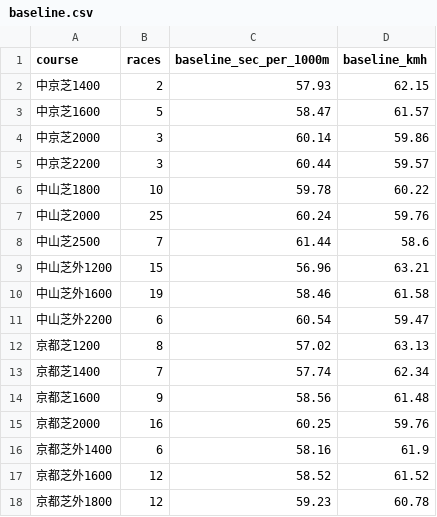
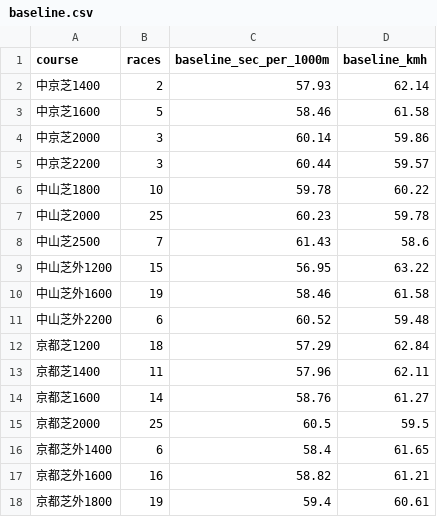
Before and after one commit to kazzki-max2323/keiba, a CSV file: data/202608040911/baseline.csv, drawn as a sheet; only a part is shown; the diff covers the shown part only.

```diff
--- a/data/202608040911/baseline.csv
+++ b/data/202608040911/baseline.csv
@@ -1,4 +1,4 @@
 course,races,baseline_sec_per_1000m,baseline_kmh
-中京芝1400,2,57.93,62.15
-中京芝1600,5,58.47,61.57
+中京芝1400,2,57.93,62.14
+中京芝1600,5,58.46,61.58
 中京芝2000,3,60.14,59.86
@@ -6,13 +6,13 @@
 中山芝1800,10,59.78,60.22
-中山芝2000,25,60.24,59.76
-中山芝2500,7,61.44,58.6
-中山芝外1200,15,56.96,63.21
+中山芝2000,25,60.23,59.78
+中山芝2500,7,61.43,58.6
+中山芝外1200,15,56.95,63.22
 中山芝外1600,19,58.46,61.58
-中山芝外2200,6,60.54,59.47
-京都芝1200,8,57.02,63.13
-京都芝1400,7,57.74,62.34
-京都芝1600,9,58.56,61.48
-京都芝2000,16,60.25,59.76
-京都芝外1400,6,58.16,61.9
-京都芝外1600,12,58.52,61.52
-京都芝外1800,12,59.23,60.78
+中山芝外2200,6,60.52,59.48
+京都芝1200,18,57.29,62.84
+京都芝1400,11,57.96,62.11
+京都芝1600,14,58.76,61.27
+京都芝2000,25,60.5,59.5
+京都芝外1400,6,58.4,61.65
+京都芝外1600,16,58.82,61.21
+京都芝外1800,19,59.4,60.61
```
Also changed, not shown: 47 edited cells elsewhere in this file, data/202608040911/day_variants.csv, data/202608040911/runs_corrected.csv, 3 other files.
